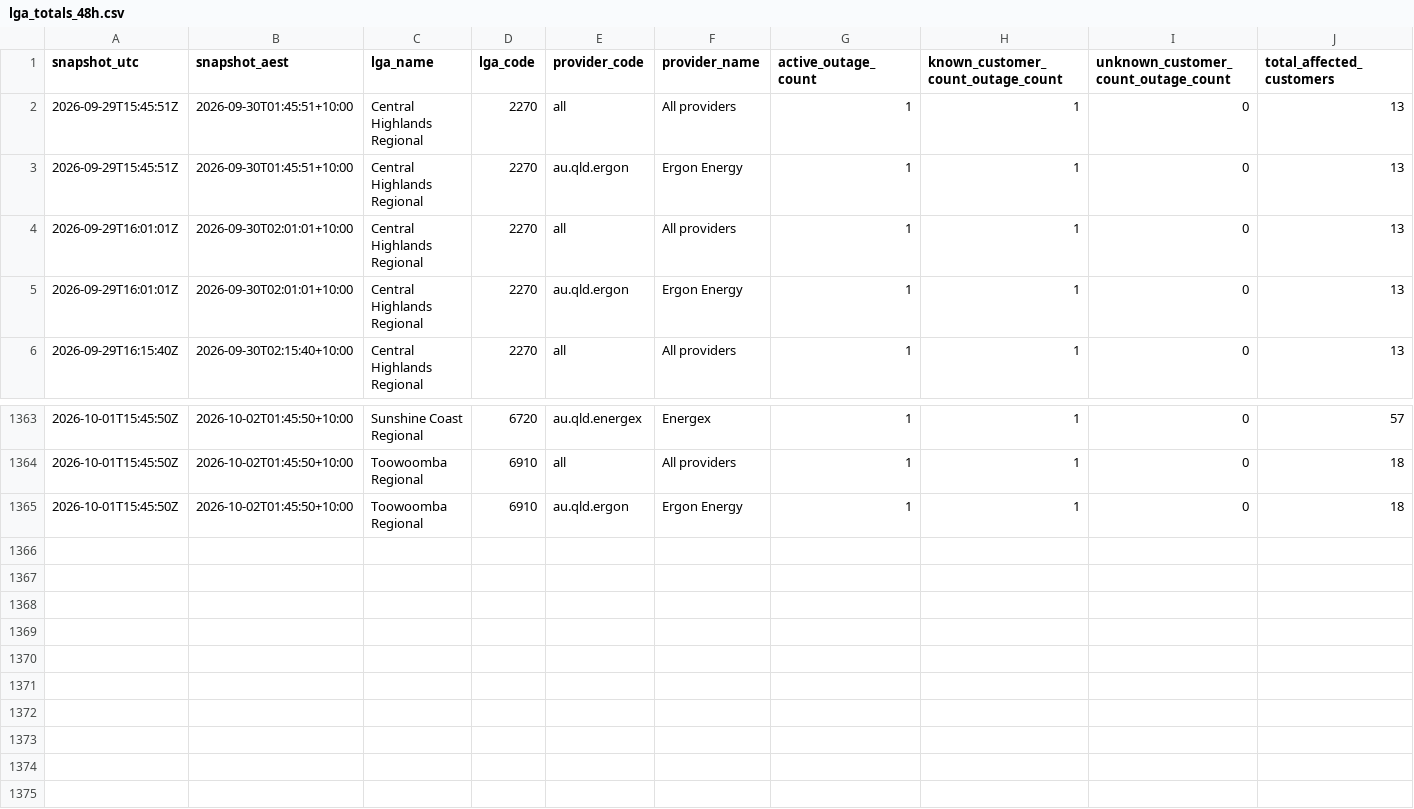
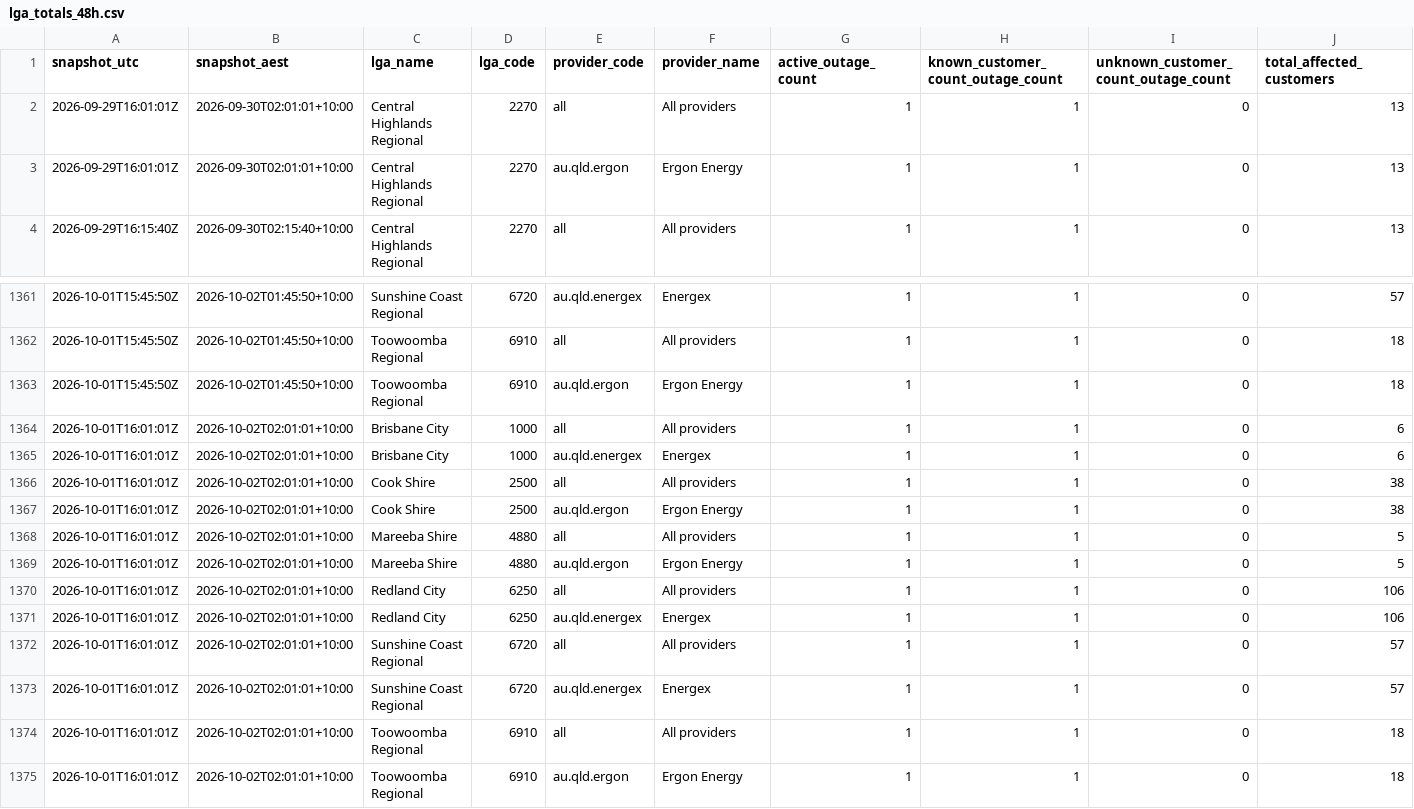
Before and after one commit to gowlettluke/qldpoweroutages, a CSV file: data/lga_totals_48h.csv, drawn as a sheet; only a part is shown, gaps mark what is left out; removed rows and columns are numbered as before the commit, all else as after; rows hold the shown columns only; the diff names each change by its address in the sheet, - before the commit and + after, or states it on an @@ line.

```diff
--- a/data/lga_totals_48h.csv
+++ b/data/lga_totals_48h.csv
-row 2: 2026-09-29T15:45:51Z | 2026-09-30T01:45:51+10:00 | Central Highlands Regional | 2270 | all | All providers | 1 | 1 | 0 | 13
-row 3: 2026-09-29T15:45:51Z | 2026-09-30T01:45:51+10:00 | Central Highlands Regional | 2270 | au.qld.ergon | Ergon Energy | 1 | 1 | 0 | 13
+row 1364: 2026-10-01T16:01:01Z | 2026-10-02T02:01:01+10:00 | Brisbane City | 1000 | all | All providers | 1 | 1 | 0 | 6
+row 1365: 2026-10-01T16:01:01Z | 2026-10-02T02:01:01+10:00 | Brisbane City | 1000 | au.qld.energex | Energex | 1 | 1 | 0 | 6
+row 1366: 2026-10-01T16:01:01Z | 2026-10-02T02:01:01+10:00 | Cook Shire | 2500 | all | All providers | 1 | 1 | 0 | 38
+row 1367: 2026-10-01T16:01:01Z | 2026-10-02T02:01:01+10:00 | Cook Shire | 2500 | au.qld.ergon | Ergon Energy | 1 | 1 | 0 | 38
+row 1368: 2026-10-01T16:01:01Z | 2026-10-02T02:01:01+10:00 | Mareeba Shire | 4880 | all | All providers | 1 | 1 | 0 | 5
+row 1369: 2026-10-01T16:01:01Z | 2026-10-02T02:01:01+10:00 | Mareeba Shire | 4880 | au.qld.ergon | Ergon Energy | 1 | 1 | 0 | 5
+row 1370: 2026-10-01T16:01:01Z | 2026-10-02T02:01:01+10:00 | Redland City | 6250 | all | All providers | 1 | 1 | 0 | 106
+row 1371: 2026-10-01T16:01:01Z | 2026-10-02T02:01:01+10:00 | Redland City | 6250 | au.qld.energex | Energex | 1 | 1 | 0 | 106
+row 1372: 2026-10-01T16:01:01Z | 2026-10-02T02:01:01+10:00 | Sunshine Coast Regional | 6720 | all | All providers | 1 | 1 | 0 | 57
+row 1373: 2026-10-01T16:01:01Z | 2026-10-02T02:01:01+10:00 | Sunshine Coast Regional | 6720 | au.qld.energex | Energex | 1 | 1 | 0 | 57
+row 1374: 2026-10-01T16:01:01Z | 2026-10-02T02:01:01+10:00 | Toowoomba Regional | 6910 | all | All providers | 1 | 1 | 0 | 18
+row 1375: 2026-10-01T16:01:01Z | 2026-10-02T02:01:01+10:00 | Toowoomba Regional | 6910 | au.qld.ergon | Ergon Energy | 1 | 1 | 0 | 18
```
Also changed, not shown: data/lga_cumulative_48h.csv, data/lga_totals_latest.csv, 5 other files.
